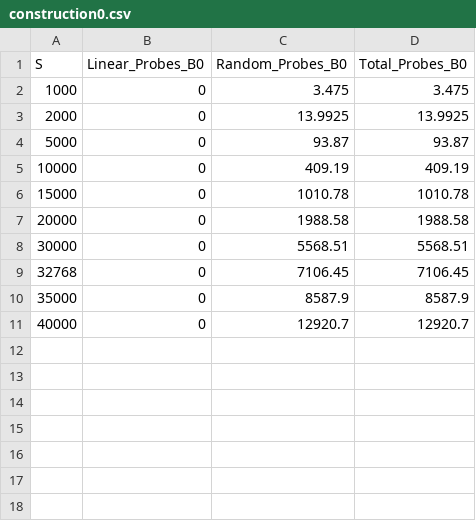
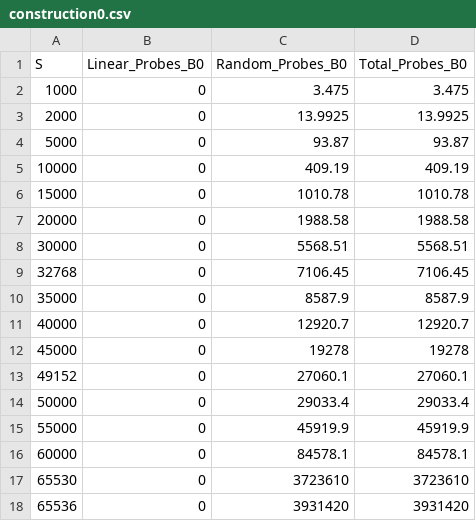
Before and after one commit to lucasebazilio/setobject, a CSV file: NoResize/Probes and Collisions/Results/Table Construction/construction0.csv, drawn as a sheet; the diff names each change by its address in the sheet, - before the commit and + after, or states it on an @@ line.

Commit message:
B = 0

```diff
--- a/NoResize/Probes and Collisions/Results/Table Construction/construction0.csv
+++ b/NoResize/Probes and Collisions/Results/Table Construction/construction0.csv
+row 12: 45000 | 0 | 19278 | 19278
+row 13: 49152 | 0 | 27060.1 | 27060.1
+row 14: 50000 | 0 | 29033.4 | 29033.4
+row 15: 55000 | 0 | 45919.9 | 45919.9
+row 16: 60000 | 0 | 84578.1 | 84578.1
+row 17: 65530 | 0 | 3723610 | 3723610
+row 18: 65536 | 0 | 3931420 | 3931420
```
